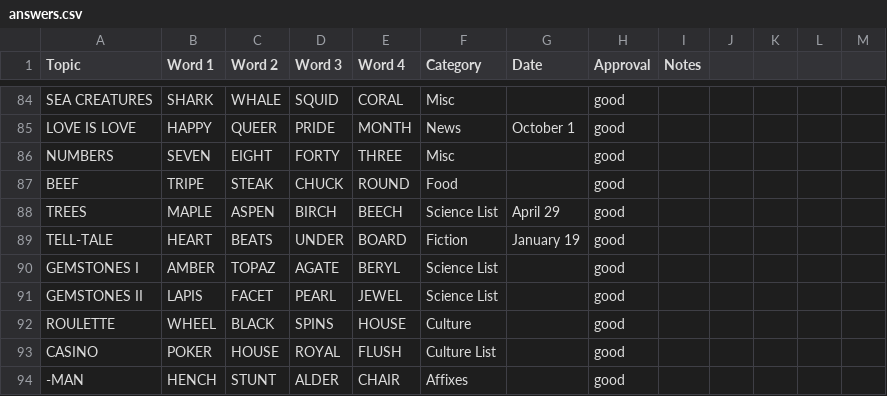
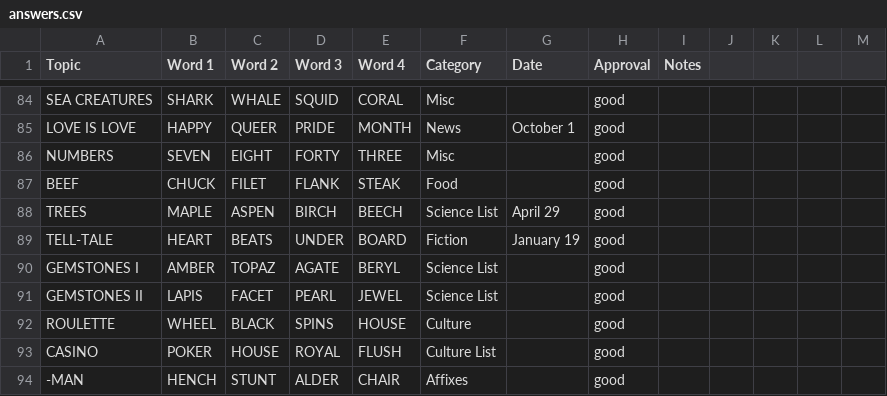
Before and after one commit to kg583/topicle, a CSV file: data/answers.csv, drawn as a sheet; only a part is shown, gaps mark what is left out.

```diff
--- a/data/answers.csv
+++ b/data/answers.csv
@@ -86,3 +86,3 @@ LOVE IS LOVE,HAPPY,QUEER,PRIDE,MONTH,News,October 1,good,,,,,
 NUMBERS,SEVEN,EIGHT,FORTY,THREE,Misc,,good,,,,,
-BEEF,TRIPE,STEAK,CHUCK,ROUND,Food,,good,,,,,
+BEEF,CHUCK,FILET,FLANK,STEAK,Food,,good,,,,,
 TREES,MAPLE,ASPEN,BIRCH,BEECH,Science List,April 29,good,,,,,
```
Also changed, not shown: 1 other file.
